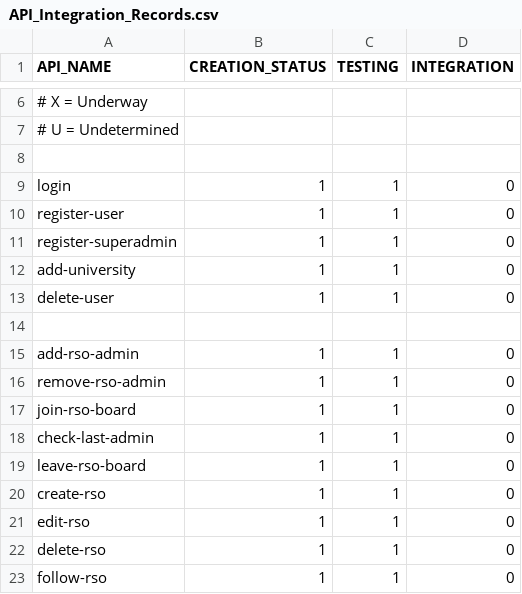
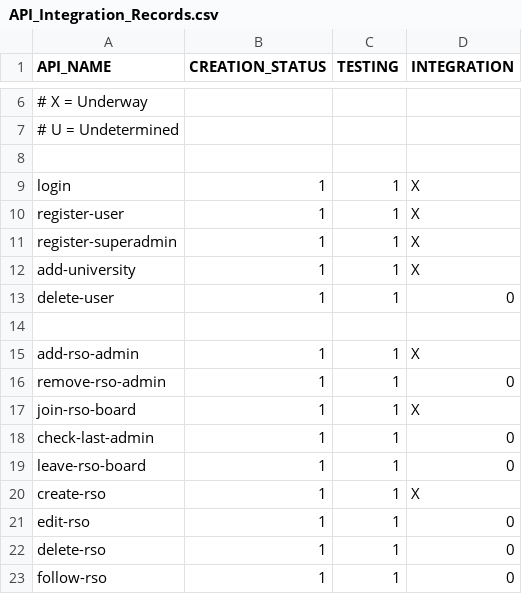
Before and after one commit to alexneilgreen/New-Database-Project, a CSV file: API_Integration_Records.csv, drawn as a sheet; only a part is shown, gaps mark what is left out.

Commit message:
API records update: Account creation

```diff
--- a/API_Integration_Records.csv
+++ b/API_Integration_Records.csv
@@ -8,14 +8,14 @@ API_NAME,CREATION_STATUS,TESTING,INTEGRATION
 
-login                       ,   1,   1,   0
-register-user               ,   1,   1,   0
-register-superadmin         ,   1,   1,   0
-add-university              ,   1,   1,   0
+login                       ,   1,   1,   X
+register-user               ,   1,   1,   X
+register-superadmin         ,   1,   1,   X
+add-university              ,   1,   1,   X
 delete-user                 ,   1,   1,   0
 
-add-rso-admin               ,   1,   1,   0
+add-rso-admin               ,   1,   1,   X
 remove-rso-admin            ,   1,   1,   0
-join-rso-board              ,   1,   1,   0
+join-rso-board              ,   1,   1,   X
 check-last-admin            ,   1,   1,   0
 leave-rso-board             ,   1,   1,   0
-create-rso                  ,   1,   1,   0
+create-rso                  ,   1,   1,   X
 edit-rso                    ,   1,   1,   0
```
